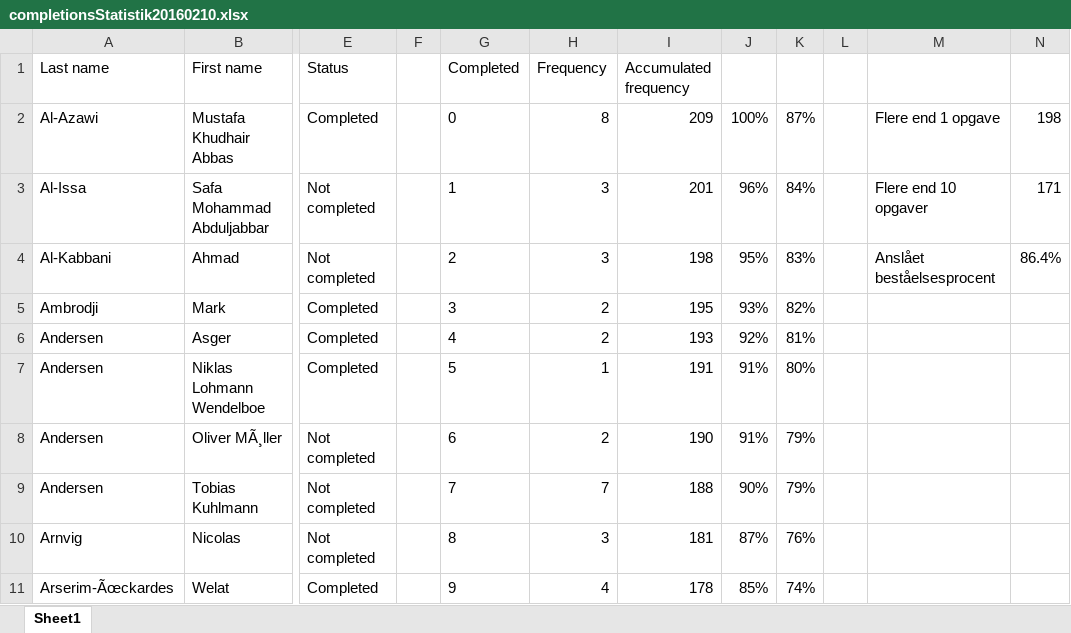
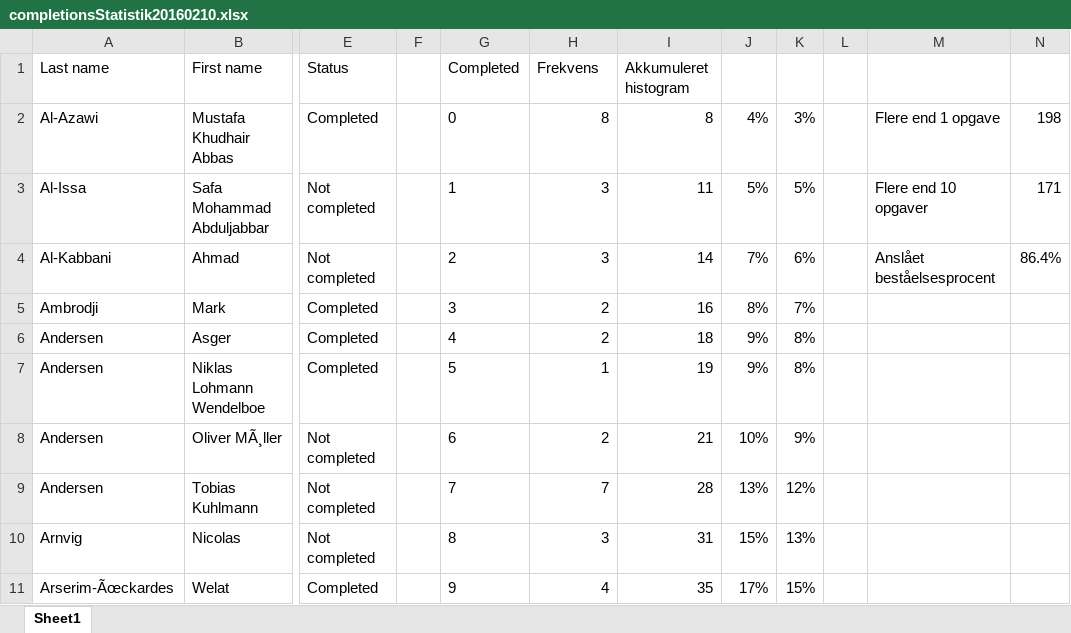
Before and after one commit to fisterloegsovs/pop22, an Excel workbook: adm/completionsStatistik20160210.xlsx, sheet Sheet1, drawn as a sheet; only a part is shown, gaps mark what is left out; values as stored, in another font and other column widths than the file's, no borders; charts and pictures not drawn; the diff covers the shown part only; the diff names each change by its address in the sheet, - before the commit and + after, or states it on an @@ line.

```diff
--- a/adm/completionsStatistik20160210.xlsx (sheet Sheet1)
+++ b/adm/completionsStatistik20160210.xlsx (sheet Sheet1)
-H1: Frequency
+H1: Frekvens
-I1: Accumulated frequency
+I1: Akkumuleret histogram
-I2 (Akkumuleret histogram): 209
+I2 (Akkumuleret histogram): 8
-J2: 100%
+J2: 4%
-K2: 87%
+K2: 3%
-I3 (Akkumuleret histogram): 201
+I3 (Akkumuleret histogram): 11
-J3: 96%
+J3: 5%
-K3: 84%
+K3: 5%
-I4 (Akkumuleret histogram): 198
+I4 (Akkumuleret histogram): 14
-J4: 95%
+J4: 7%
-K4: 83%
+K4: 6%
-I5 (Akkumuleret histogram): 195
+I5 (Akkumuleret histogram): 16
-J5: 93%
+J5: 8%
-K5: 82%
+K5: 7%
-I6 (Akkumuleret histogram): 193
+I6 (Akkumuleret histogram): 18
-J6: 92%
+J6: 9%
-K6: 81%
+K6: 8%
-I7 (Akkumuleret histogram): 191
+I7 (Akkumuleret histogram): 19
-J7: 91%
+J7: 9%
-K7: 80%
+K7: 8%
-I8 (Akkumuleret histogram): 190
+I8 (Akkumuleret histogram): 21
-J8: 91%
+J8: 10%
-K8: 79%
+K8: 9%
-I9 (Akkumuleret histogram): 188
+I9 (Akkumuleret histogram): 28
-J9: 90%
+J9: 13%
-K9: 79%
+K9: 12%
-I10 (Akkumuleret histogram): 181
+I10 (Akkumuleret histogram): 31
-J10: 87%
+J10: 15%
-K10: 76%
+K10: 13%
-I11 (Akkumuleret histogram): 178
+I11 (Akkumuleret histogram): 35
-J11: 85%
+J11: 17%
-K11: 74%
+K11: 15%
```
Also changed, not shown: 9 edited cells elsewhere in this sheet, charts or pictures, 2 other files.
